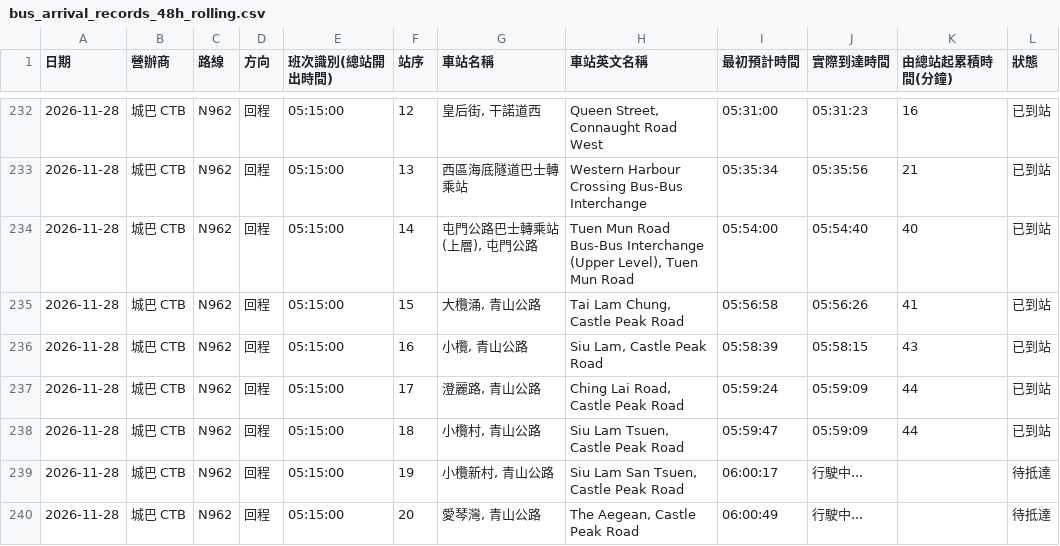
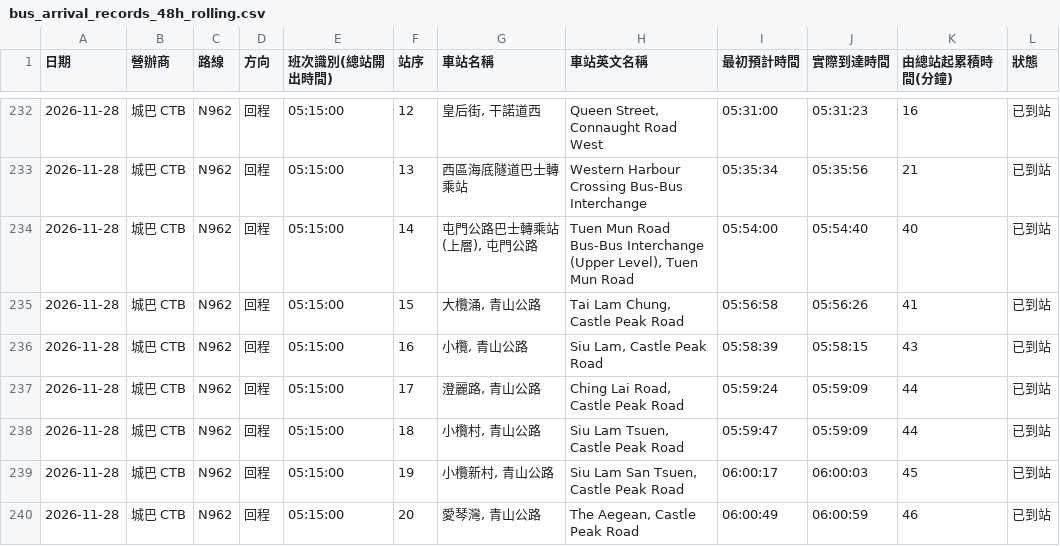
Before and after one commit to J0llibee/GRMD_FYP_Transport, a CSV file: backups/bus_arrival_records_48h_rolling.csv, drawn as a sheet; only a part is shown, gaps mark what is left out; the diff covers the shown part only.

Commit message:
Auto backup backups/bus_arrival_records_48h_rolling.csv (06:02:57)

```diff
--- a/backups/bus_arrival_records_48h_rolling.csv
+++ b/backups/bus_arrival_records_48h_rolling.csv
@@ -238,3 +238,3 @@
 2026-11-28,城巴 CTB,N962,回程,05:15:00,18,"小欖村, 青山公路","Siu Lam Tsuen, Castle Peak Road",05:59:47,05:59:09,44,已到站
-2026-11-28,城巴 CTB,N962,回程,05:15:00,19,"小欖新村, 青山公路","Siu Lam San Tsuen, Castle Peak Road",06:00:17,行駛中...,,待抵達
-2026-11-28,城巴 CTB,N962,回程,05:15:00,20,"愛琴灣, 青山公路","The Aegean, Castle Peak Road",06:00:49,行駛中...,,待抵達
+2026-11-28,城巴 CTB,N962,回程,05:15:00,19,"小欖新村, 青山公路","Siu Lam San Tsuen, Castle Peak Road",06:00:17,06:00:03,45,已到站
+2026-11-28,城巴 CTB,N962,回程,05:15:00,20,"愛琴灣, 青山公路","The Aegean, Castle Peak Road",06:00:49,06:00:59,46,已到站
```
Also changed, not shown: 48 edited cells elsewhere in this file.
